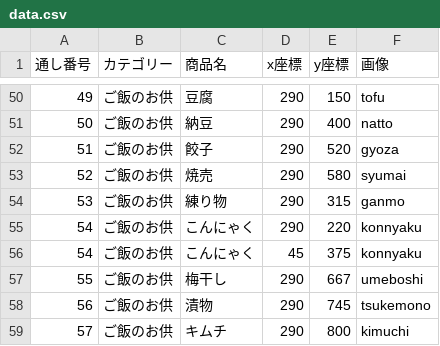
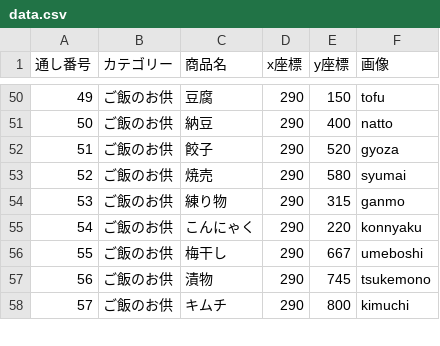
Before and after one commit to enpitut2023/MarketMap_front, a CSV file: public/data.csv, drawn as a sheet; only a part is shown, gaps mark what is left out; the diff names each change by its address in the sheet, - before the commit and + after, or states it on an @@ line.

Commit message:
重なり消す

```diff
--- a/public/data.csv
+++ b/public/data.csv
-row 56: 54 | ご飯のお供 | こんにゃく | 45 | 375 | konnyaku
```
